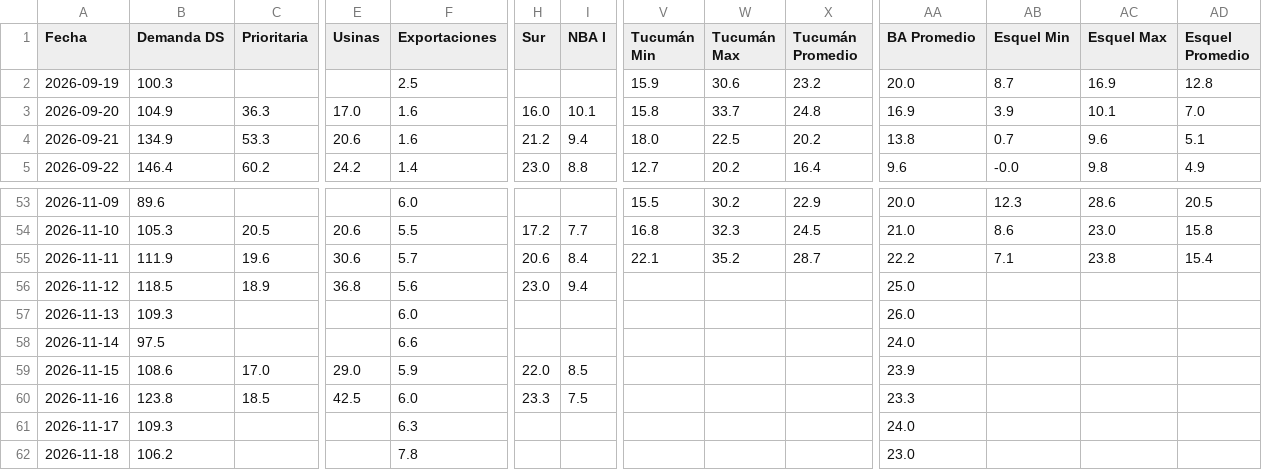
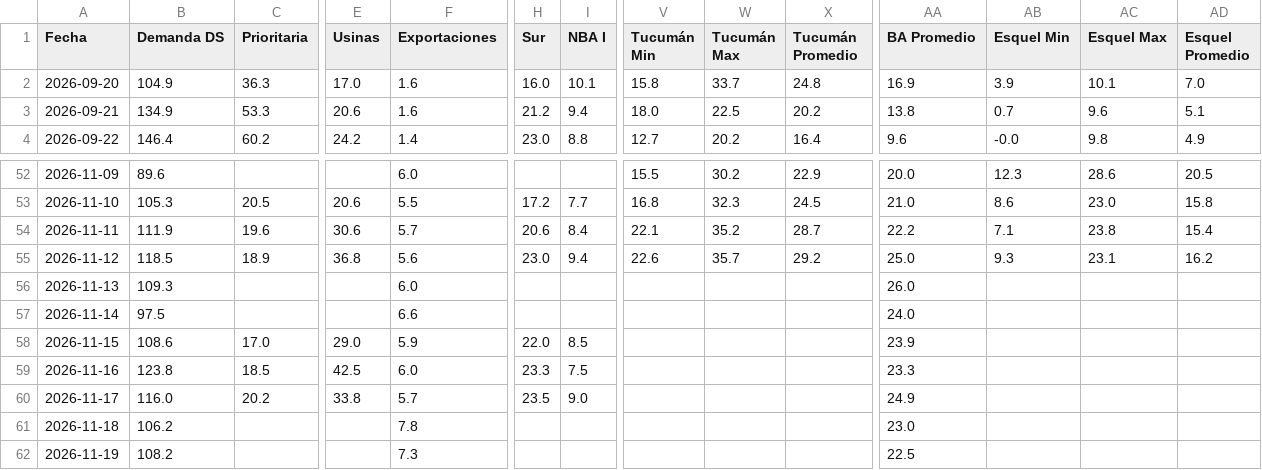
Before and after one commit to mpodeley/estado-red-gas, a CSV file: public/data/carga_datos.csv, drawn as a sheet; only a part is shown, gaps mark what is left out; removed rows and columns are numbered as before the commit, all else as after; rows hold the shown columns only; the diff covers the shown part only; the diff names each change by its address in the sheet, - before the commit and + after, or states it on an @@ line.

```diff
--- a/public/data/carga_datos.csv
+++ b/public/data/carga_datos.csv
-row 2: 2026-09-19 | 100.3 |  |  | 2.5 |  |  | 15.9 | 30.6 | 23.2 | 20.0 | 8.7 | 16.9 | 12.8
-V55 (Tucumán Min): (empty)
+V55 (Tucumán Min): 22.6
-W55 (Tucumán Max): (empty)
+W55 (Tucumán Max): 35.7
-X55 (Tucumán Promedio): (empty)
+X55 (Tucumán Promedio): 29.2
-AB55 (Esquel Min): (empty)
+AB55 (Esquel Min): 9.3
-AC55 (Esquel Max): (empty)
+AC55 (Esquel Max): 23.1
-AD55 (Esquel Promedio): (empty)
+AD55 (Esquel Promedio): 16.2
-B60 (Demanda DS): 109.3
+B60 (Demanda DS): 116.0
-C60 (Prioritaria): (empty)
+C60 (Prioritaria): 20.2
-E60 (Usinas): (empty)
+E60 (Usinas): 33.8
-F60 (Exportaciones): 6.3
+F60 (Exportaciones): 5.7
-H60 (Sur): (empty)
+H60 (Sur): 23.5
-I60 (NBA I): (empty)
+I60 (NBA I): 9.0
-AA60 (BA Promedio): 24.0
+AA60 (BA Promedio): 24.9
+row 62: 2026-11-19 | 108.2 |  |  | 7.3 |  |  |  |  |  | 22.5
```
Also changed, not shown: 15 edited cells elsewhere in this file, public/data/daily.csv, public/data/enargas.csv, 30 other files.
